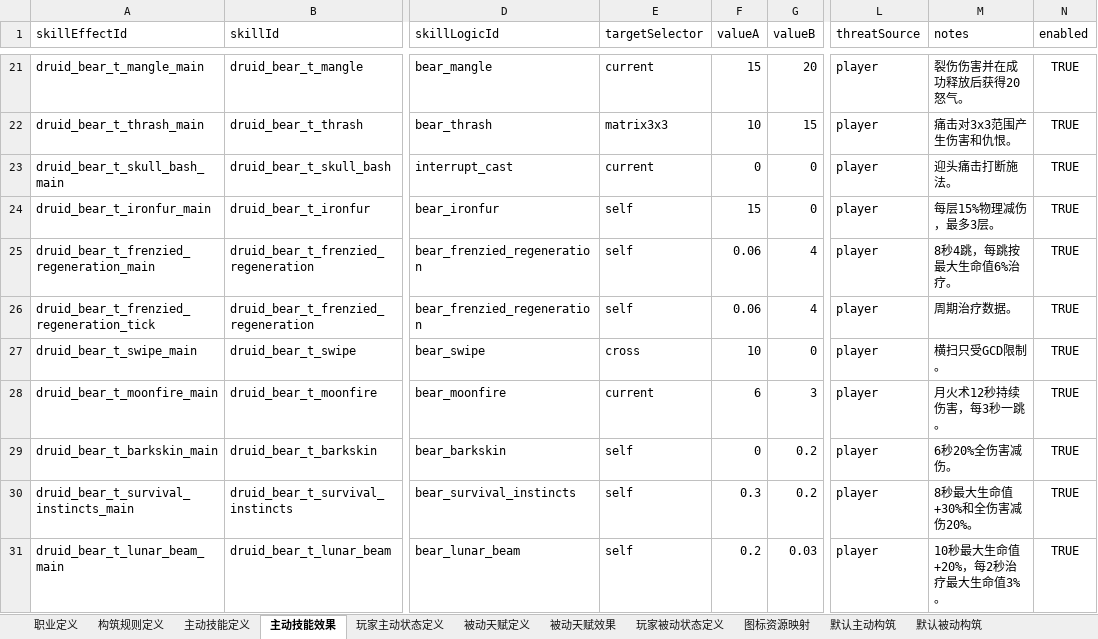
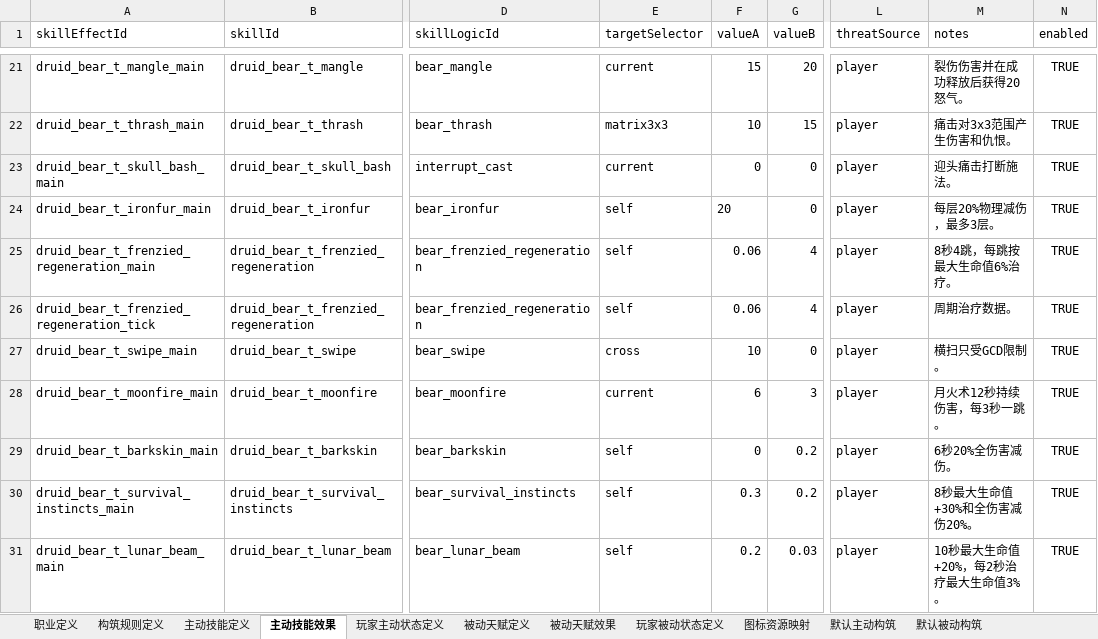
Before and after one commit to hydralisks/littleTank, an Excel workbook: public/designer-data/player_build.xlsx, sheet 主动技能效果, drawn as a sheet; only a part is shown, gaps mark what is left out; values as stored, in another font and other column widths than the file's, no borders; the diff names each change by its address in the sheet, - before the commit and + after, or states it on an @@ line.

```diff
--- a/public/designer-data/player_build.xlsx (sheet 主动技能效果)
+++ b/public/designer-data/player_build.xlsx (sheet 主动技能效果)
-F24 (valueA): 15
+F24 (valueA): 20
-M24 (notes): 每层15%物理减伤，最多3层。
+M24 (notes): 每层20%物理减伤，最多3层。
```
Also changed, not shown: public/designer-data/challenge_encounter_balance.xlsx, public/designer-data/challenge_stage_content.xlsx, 9 other files.
